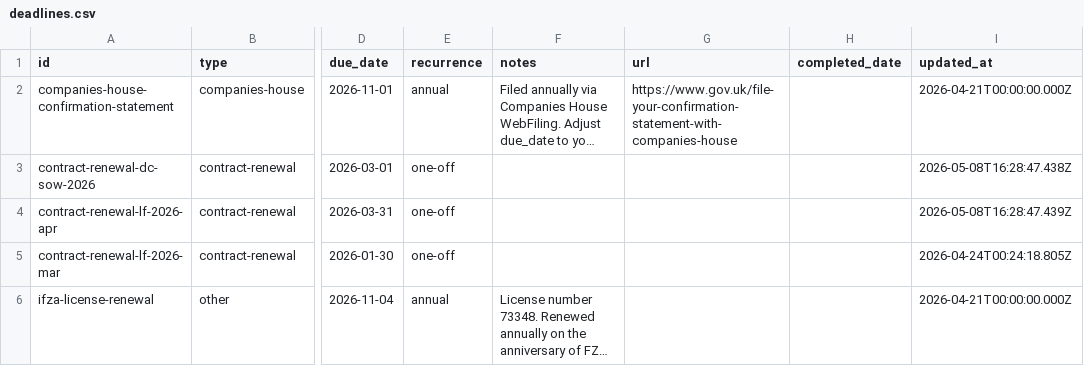
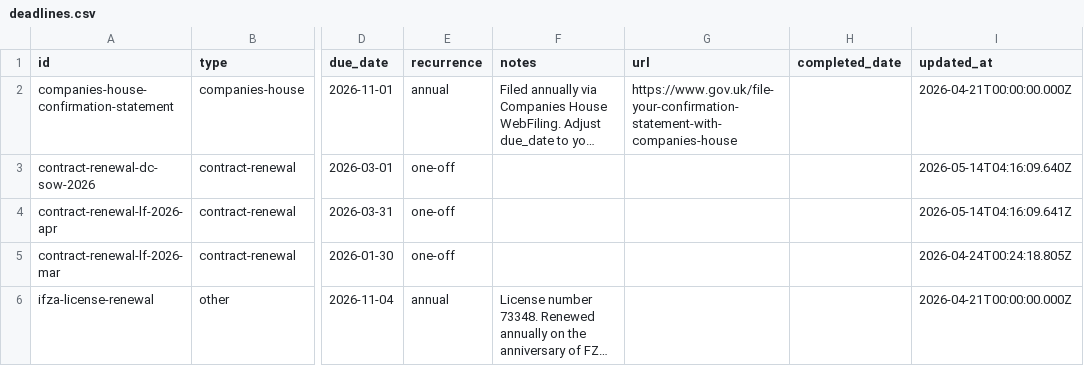
Before and after one commit to morrisondavid/finance-app, a CSV file: deadlines/deadlines.csv, drawn as a sheet; only a part is shown, gaps mark what is left out; long unchanged cells end in …; the diff names each change by its address in the sheet, - before the commit and + after, or states it on an @@ line.

```diff
--- a/deadlines/deadlines.csv
+++ b/deadlines/deadlines.csv
-I3 (updated_at): 2026-05-08T16:28:47.438Z
+I3 (updated_at): 2026-05-14T04:16:09.640Z
-I4 (updated_at): 2026-05-08T16:28:47.439Z
+I4 (updated_at): 2026-05-14T04:16:09.641Z
```
Also changed, not shown: obligations/obligations.csv, 30 other files.
